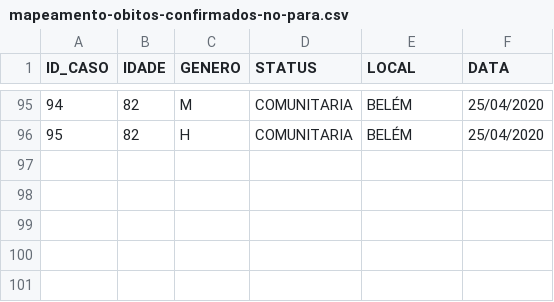
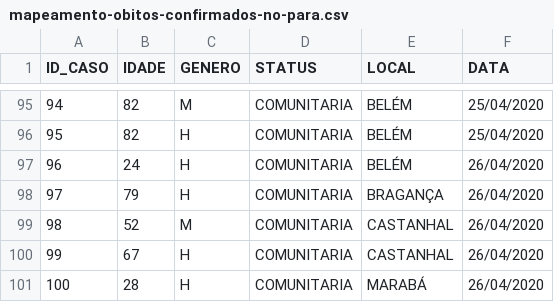
Before and after one commit to elvisthermo/Covid19-PA, a CSV file: datasets/mapeamento-obitos-confirmados-no-para.csv, drawn as a sheet; only a part is shown, gaps mark what is left out; the diff names each change by its address in the sheet, - before the commit and + after, or states it on an @@ line.

```diff
--- a/datasets/mapeamento-obitos-confirmados-no-para.csv
+++ b/datasets/mapeamento-obitos-confirmados-no-para.csv
+row 97: 96 | 24 | H | COMUNITARIA | BELÉM | 26/04/2020
+row 98: 97 | 79 | H | COMUNITARIA | BRAGANÇA | 26/04/2020
+row 99: 98 | 52 | M | COMUNITARIA | CASTANHAL | 26/04/2020
+row 100: 99 | 67 | H | COMUNITARIA | CASTANHAL | 26/04/2020
+row 101: 100 | 28 | H | COMUNITARIA | MARABÁ | 26/04/2020
```
Also changed, not shown: datasets/mapeamento-casos-confirmados-no-para.csv, 2 other files.
